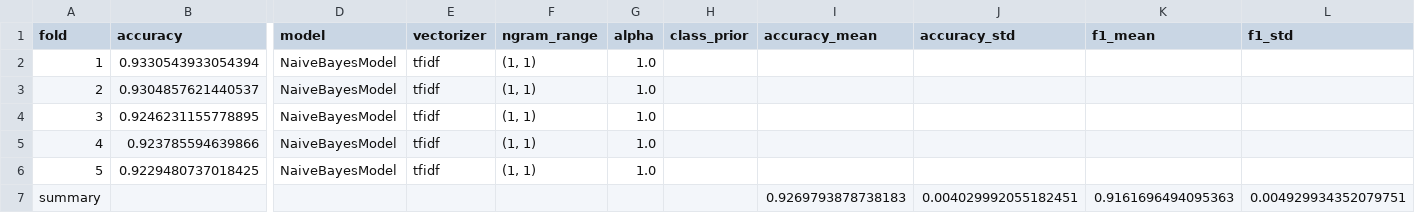
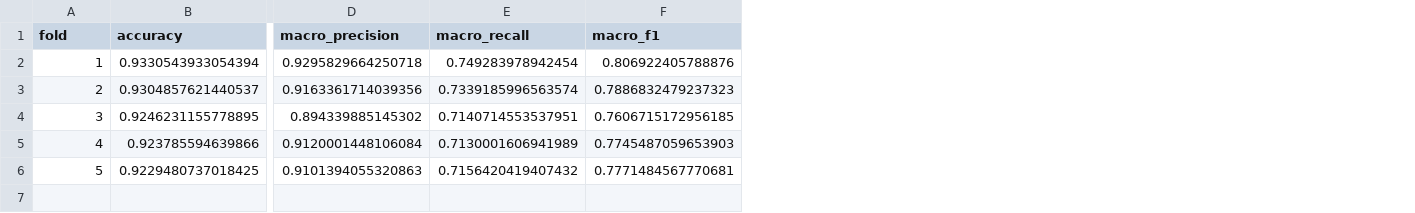
Before and after one commit to phuong224/ML-Assignment, a CSV file: training_results/results_tfidf_uni.csv, drawn as a sheet; only a part is shown, gaps mark what is left out; removed rows and columns are numbered as before the commit, all else as after; rows hold the shown columns only; the diff names each change by its address in the sheet, - before the commit and + after, or states it on an @@ line.

```diff
--- a/training_results/results_tfidf_uni.csv
+++ b/training_results/results_tfidf_uni.csv
-column D (model), rows 2-6: all NaiveBayesModel
-column E (vectorizer), rows 2-6: all tfidf
-column F (ngram_range), rows 2-6: all (1, 1)
-column G (alpha), rows 2-6: all 1.0
-column H (class_prior), empty
-column I (accuracy_mean), empty
-column J (accuracy_std), empty
-column K (f1_mean), empty
-column L (f1_std), empty
+column D (macro_precision), rows 2-6: 0.9295829664250718 | 0.9163361714039356 | 0.894339885145302 | 0.9120001448106084 | 0.9101394055320863
+column E (macro_recall), rows 2-6: 0.749283978942454 | 0.7339185996563574 | 0.7140714553537951 | 0.7130001606941989 | 0.7156420419407432
+column F (macro_f1), rows 2-6: 0.806922405788876 | 0.7886832479237323 | 0.7606715172956185 | 0.7745487059653903 | 0.7771484567770681
-row 7: summary |  |  |  |  |  |  | 0.9269793878738183 | 0.004029992055182451 | 0.9161696494095363 | 0.004929934352079751
```
Also changed, not shown: training_results/results_balanced_prior.csv, training_results/results_baseline_count.csv, 4 other files.
